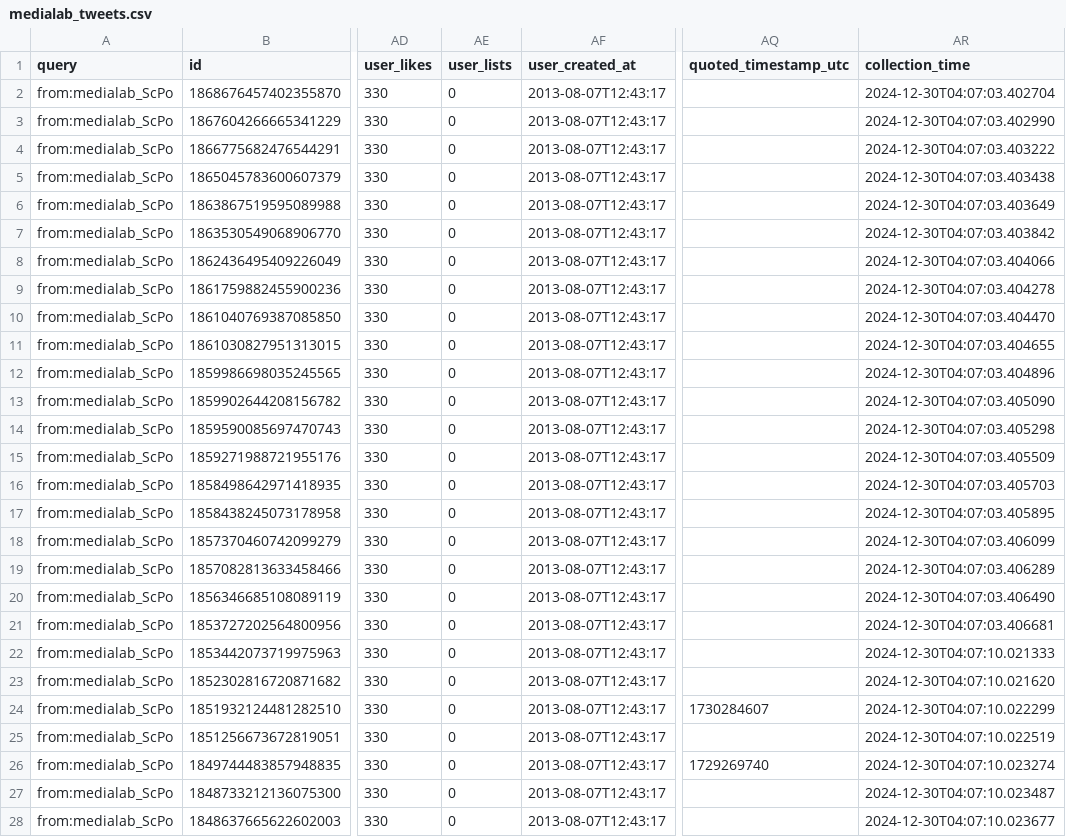
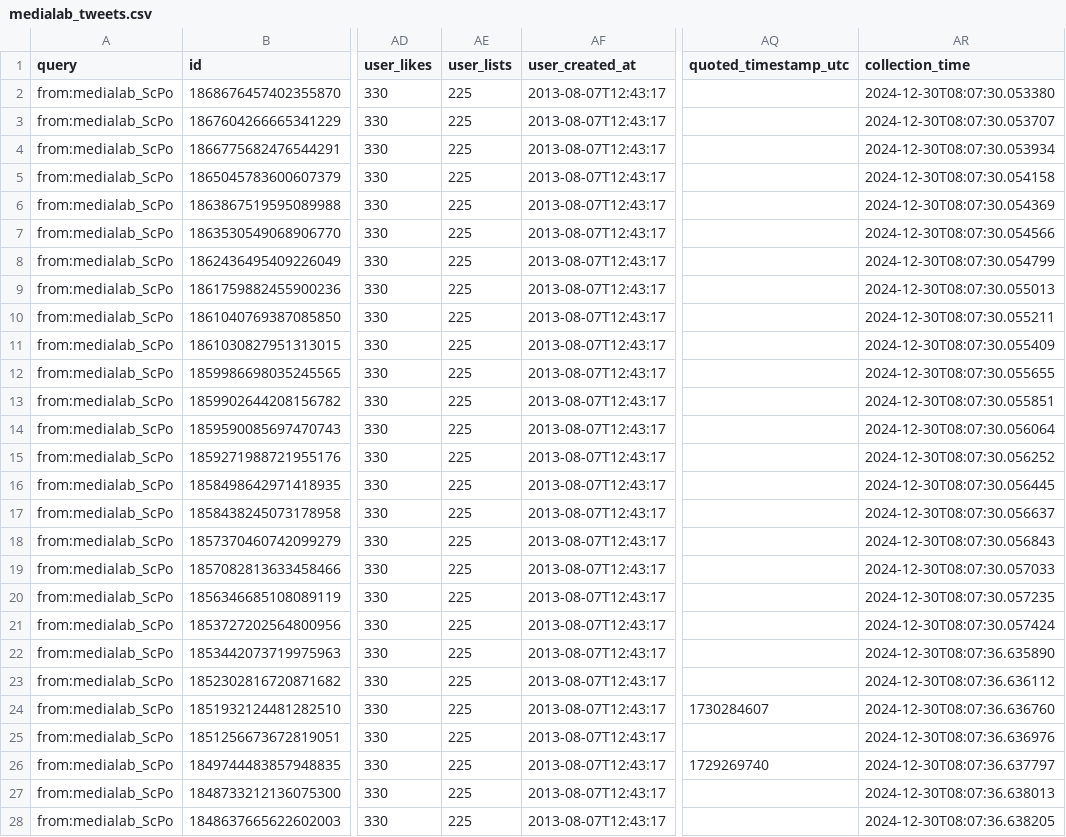
Before and after one commit to medialab/website-medialab-tweets, a CSV file: data/medialab_tweets.csv, drawn as a sheet; only a part is shown, gaps mark what is left out; the diff covers the shown part only; the diff names each change by its address in the sheet, - before the commit and + after, or states it on an @@ line.

```diff
--- a/data/medialab_tweets.csv
+++ b/data/medialab_tweets.csv
-AE2:AE28 (user_lists): 0
+AE2:AE28 (user_lists): 225
-AR2 (collection_time): 2024-12-30T04:07:03.402704
+AR2 (collection_time): 2024-12-30T08:07:30.053380
-AR3 (collection_time): 2024-12-30T04:07:03.402990
+AR3 (collection_time): 2024-12-30T08:07:30.053707
-AR4 (collection_time): 2024-12-30T04:07:03.403222
+AR4 (collection_time): 2024-12-30T08:07:30.053934
-AR5 (collection_time): 2024-12-30T04:07:03.403438
+AR5 (collection_time): 2024-12-30T08:07:30.054158
-AR6 (collection_time): 2024-12-30T04:07:03.403649
+AR6 (collection_time): 2024-12-30T08:07:30.054369
-AR7 (collection_time): 2024-12-30T04:07:03.403842
+AR7 (collection_time): 2024-12-30T08:07:30.054566
-AR8 (collection_time): 2024-12-30T04:07:03.404066
+AR8 (collection_time): 2024-12-30T08:07:30.054799
-AR9 (collection_time): 2024-12-30T04:07:03.404278
+AR9 (collection_time): 2024-12-30T08:07:30.055013
-AR10 (collection_time): 2024-12-30T04:07:03.404470
+AR10 (collection_time): 2024-12-30T08:07:30.055211
-AR11 (collection_time): 2024-12-30T04:07:03.404655
+AR11 (collection_time): 2024-12-30T08:07:30.055409
-AR12 (collection_time): 2024-12-30T04:07:03.404896
+AR12 (collection_time): 2024-12-30T08:07:30.055655
-AR13 (collection_time): 2024-12-30T04:07:03.405090
+AR13 (collection_time): 2024-12-30T08:07:30.055851
-AR14 (collection_time): 2024-12-30T04:07:03.405298
+AR14 (collection_time): 2024-12-30T08:07:30.056064
-AR15 (collection_time): 2024-12-30T04:07:03.405509
+AR15 (collection_time): 2024-12-30T08:07:30.056252
-AR16 (collection_time): 2024-12-30T04:07:03.405703
+AR16 (collection_time): 2024-12-30T08:07:30.056445
-AR17 (collection_time): 2024-12-30T04:07:03.405895
+AR17 (collection_time): 2024-12-30T08:07:30.056637
-AR18 (collection_time): 2024-12-30T04:07:03.406099
+AR18 (collection_time): 2024-12-30T08:07:30.056843
-AR19 (collection_time): 2024-12-30T04:07:03.406289
+AR19 (collection_time): 2024-12-30T08:07:30.057033
-AR20 (collection_time): 2024-12-30T04:07:03.406490
+AR20 (collection_time): 2024-12-30T08:07:30.057235
-AR21 (collection_time): 2024-12-30T04:07:03.406681
+AR21 (collection_time): 2024-12-30T08:07:30.057424
-AR22 (collection_time): 2024-12-30T04:07:10.021333
+AR22 (collection_time): 2024-12-30T08:07:36.635890
-AR23 (collection_time): 2024-12-30T04:07:10.021620
+AR23 (collection_time): 2024-12-30T08:07:36.636112
-AR24 (collection_time): 2024-12-30T04:07:10.022299
+AR24 (collection_time): 2024-12-30T08:07:36.636760
-AR25 (collection_time): 2024-12-30T04:07:10.022519
+AR25 (collection_time): 2024-12-30T08:07:36.636976
-AR26 (collection_time): 2024-12-30T04:07:10.023274
+AR26 (collection_time): 2024-12-30T08:07:36.637797
-AR27 (collection_time): 2024-12-30T04:07:10.023487
+AR27 (collection_time): 2024-12-30T08:07:36.638013
-AR28 (collection_time): 2024-12-30T04:07:10.023677
+AR28 (collection_time): 2024-12-30T08:07:36.638205
```
Also changed, not shown: 6 edited cells elsewhere in this file.
